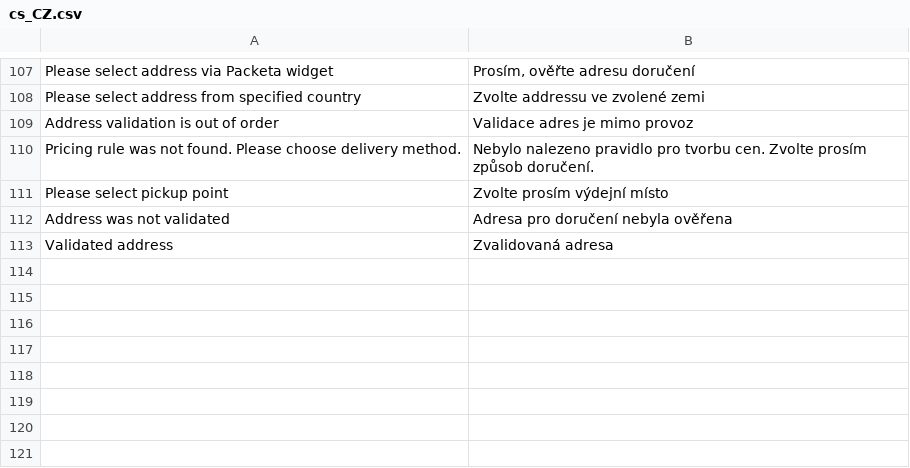
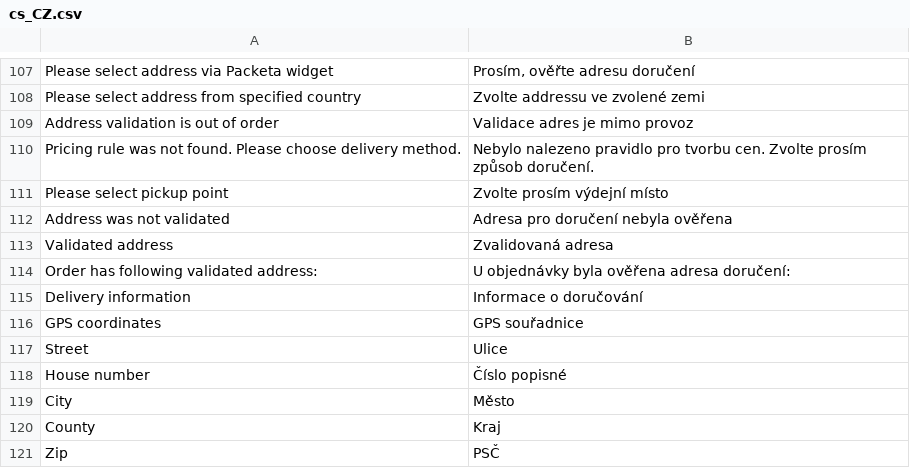
Before and after one commit to Zasilkovna/magento2, a CSV file: Packetery/Checkout/i18n/cs_CZ.csv, drawn as a sheet; only a part is shown, gaps mark what is left out.

Commit message:
PES-414: widget HD - order detail update

```diff
--- a/Packetery/Checkout/i18n/cs_CZ.csv
+++ b/Packetery/Checkout/i18n/cs_CZ.csv
@@ -113 +113,9 @@
 "Validated address","Zvalidovaná adresa"
+"Order has following validated address:","U objednávky byla ověřena adresa doručení:"
+"Delivery information","Informace o doručování"
+"GPS coordinates","GPS souřadnice"
+"Street","Ulice"
+"House number","Číslo popisné"
+"City","Město"
+"County","Kraj"
+"Zip","PSČ"
```
Also changed, not shown: Packetery/Checkout/i18n/en_GB.csv, 7 other files.
